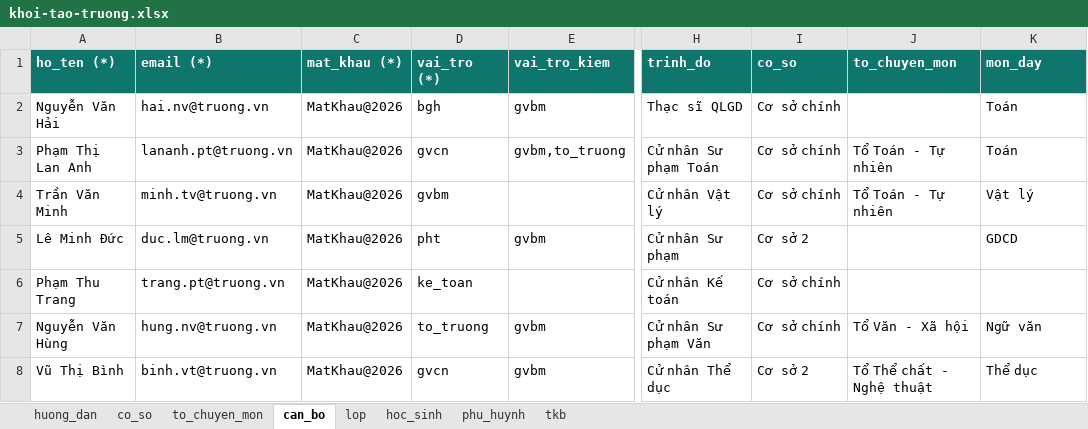
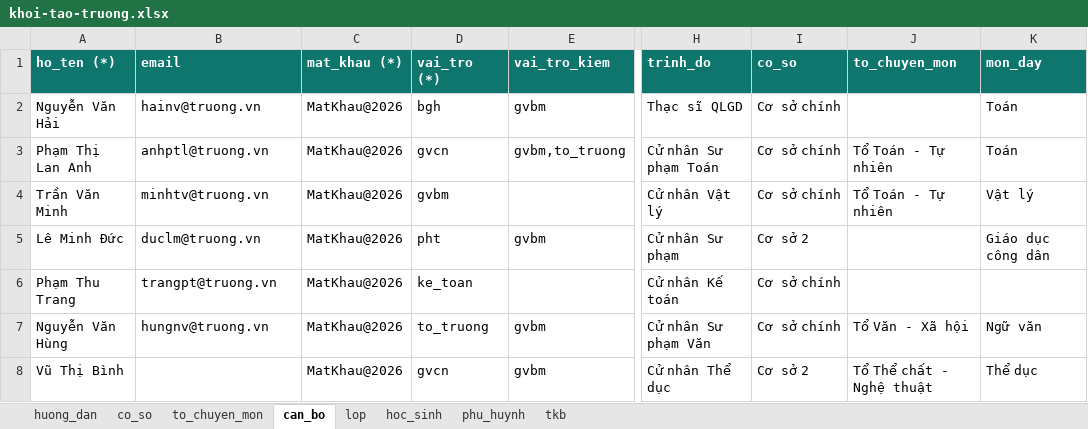
Before and after one commit to saintzzz/so-chu-nhiem-so, an Excel workbook: docs/handover/templates/khoi-tao-truong.xlsx, sheet can_bo, drawn as a sheet; only a part is shown, gaps mark what is left out; values as stored, in another font and other column widths than the file's, no borders; the diff names each change by its address in the sheet, - before the commit and + after, or states it on an @@ line.

```diff
--- a/docs/handover/templates/khoi-tao-truong.xlsx (sheet can_bo)
+++ b/docs/handover/templates/khoi-tao-truong.xlsx (sheet can_bo)
-B1: email (*)
+B1: email
-B2 (email): hai.nv@truong.vn
+B2 (email): hainv@truong.vn
-B3 (email): lananh.pt@truong.vn
+B3 (email): anhptl@truong.vn
-B4 (email): minh.tv@truong.vn
+B4 (email): minhtv@truong.vn
-B5 (email): duc.lm@truong.vn
+B5 (email): duclm@truong.vn
-K5 (mon_day): GDCD
+K5 (mon_day): Giáo dục công dân
-B6 (email): trang.pt@truong.vn
+B6 (email): trangpt@truong.vn
-B7 (email): hung.nv@truong.vn
+B7 (email): hungnv@truong.vn
-B8 (email): binh.vt@truong.vn
+B8 (email): (empty)
```
Also changed, not shown: sheet to_chuyen_mon, sheet tkb, sheet lop, sheet huong_dan, docs/templates/khoi-tao-truong.xlsx, 50 other files.
